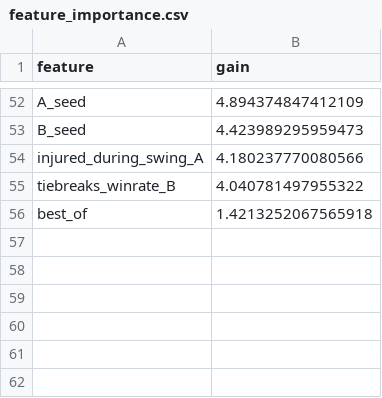
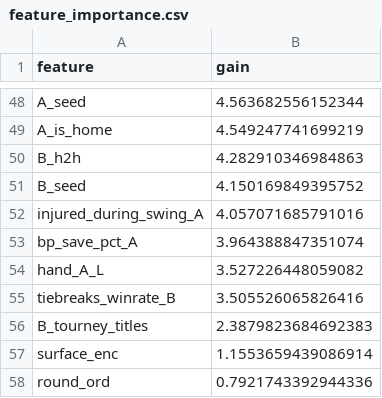
Before and after one commit to lukea11/atp-tennis-predictor, a CSV file: models/feature_importance.csv, drawn as a sheet; only a part is shown, gaps mark what is left out; removed rows and columns are numbered as before the commit, all else as after; the diff covers the shown part only; the diff names each change by its address in the sheet, - before the commit and + after, or states it on an @@ line.

```diff
--- a/models/feature_importance.csv
+++ b/models/feature_importance.csv
-B48 (gain): 4.894374847412109
+B48 (gain): 4.563682556152344
+row 49: A_is_home | 4.549247741699219
+row 50: B_h2h | 4.282910346984863
-B51 (gain): 4.423989295959473
+B51 (gain): 4.150169849395752
-B52 (gain): 4.180237770080566
+B52 (gain): 4.057071685791016
+row 53: bp_save_pct_A | 3.964388847351074
+row 54: hand_A_L | 3.527226448059082
-B55 (gain): 4.040781497955322
+B55 (gain): 3.505526065826416
-row 56: best_of | 1.4213252067565918
+row 56: B_tourney_titles | 2.3879823684692383
+row 57: surface_enc | 1.1553659439086914
+row 58: round_ord | 0.7921743392944336
```
Also changed, not shown: 28 added rows, 32 removed rows and 18 edited cells elsewhere in this file, models/feature_importance_thru2022.csv, models/grid_search_results.csv, 7 other files.
